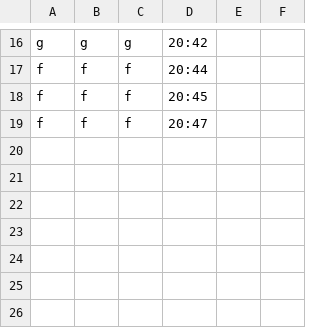
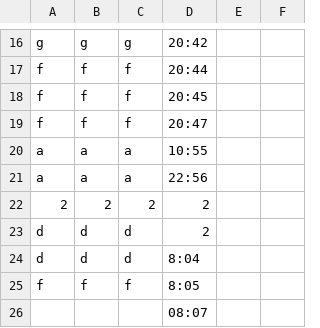
Before and after one commit to AdamSzava/CareConnect, a CSV file: 1MEDS.csv, drawn as a sheet; only a part is shown, gaps mark what is left out.

```diff
--- a/1MEDS.csv
+++ b/1MEDS.csv
@@ -19 +19,8 @@ f,f,f,20:45
 f,f,f,20:47
+a,a,a,10:55
+a,a,a,22:56
+2,2,2,2
+d,d,d,2
+d,d,d,8:04
+f,f,f,8:05
+,,,08:07
```
Also changed, not shown: 11 other files.
